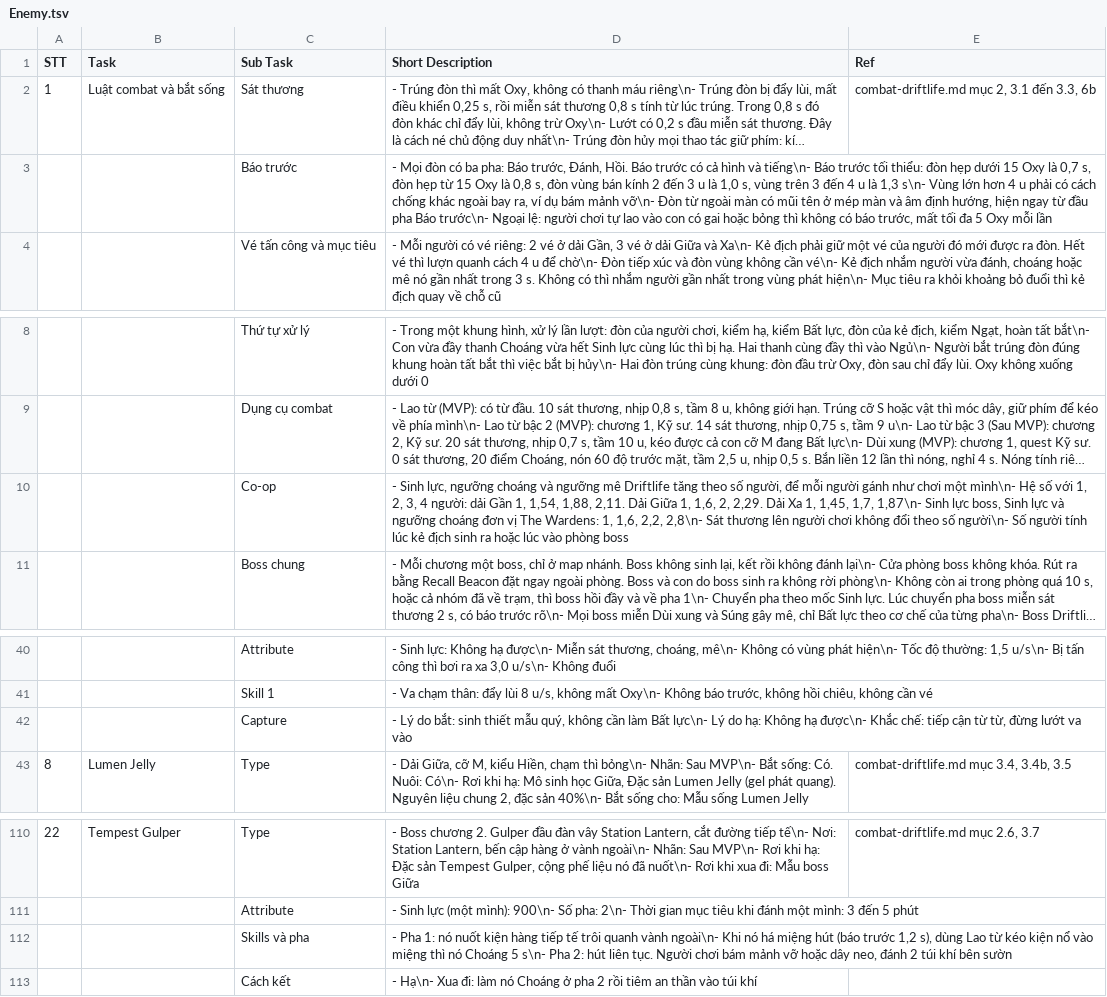
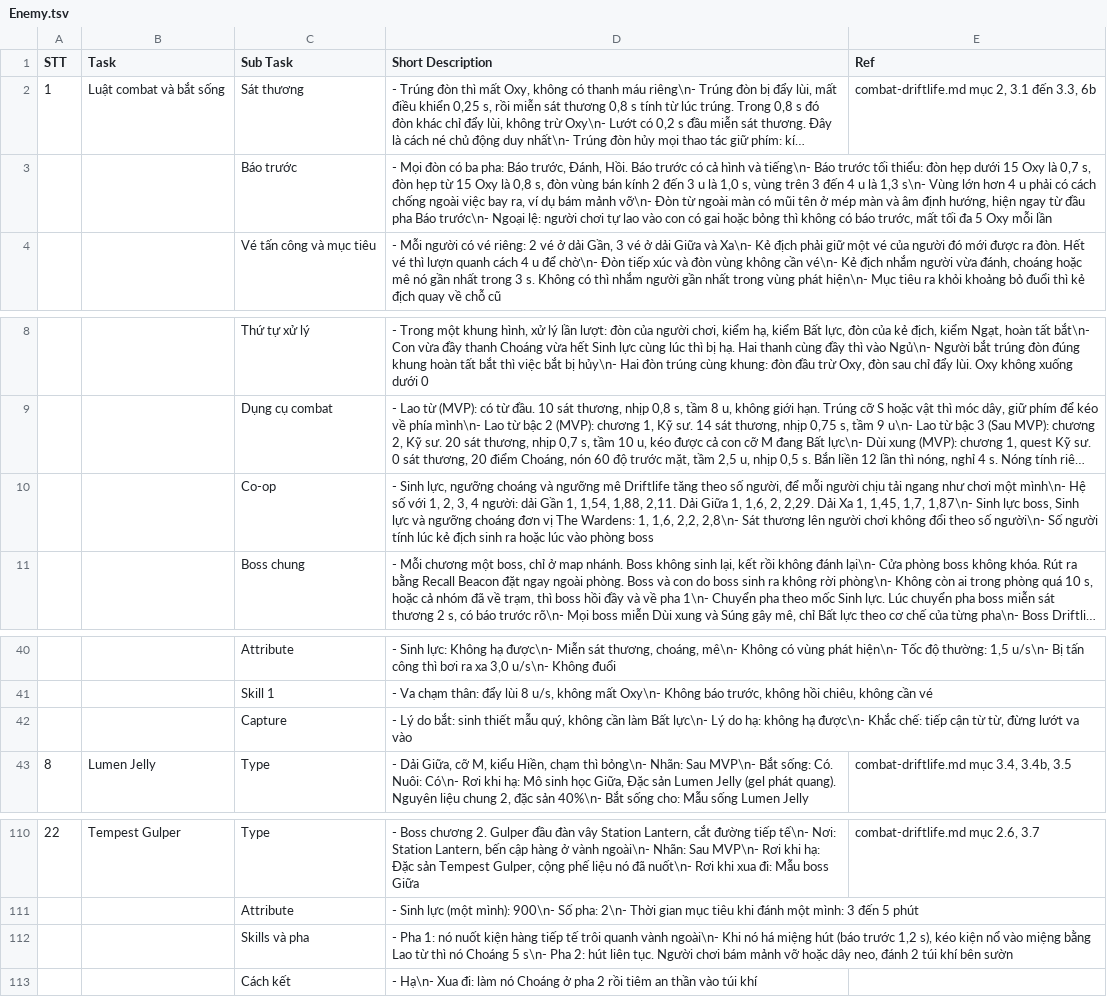
Before and after one commit to huycv18/DATN-SP27, a TSV file: projects/game-moi/gdd/sheet/Enemy.tsv, drawn as a sheet; only a part is shown, gaps mark what is left out; long unchanged cells end in …; the diff names each change by its address in the sheet, - before the commit and + after, or states it on an @@ line.

```diff
--- a/projects/game-moi/gdd/sheet/Enemy.tsv
+++ b/projects/game-moi/gdd/sheet/Enemy.tsv
-D3 (Short Description): …cách chống khác ngoài bay ra,…
+D3 (Short Description): …cách chống ngoài việc bay ra,…
-D10 (Short Description): …mỗi người gánh như chơi…
+D10 (Short Description): …mỗi người chịu tải ngang như chơi…
-D42 (Short Description): …do hạ: Không hạ được\n-…
+D42 (Short Description): …do hạ: không hạ được\n-…
-D112 (Short Description): …1,2 s), dùng Lao từ kéo kiện nổ vào miệng thì nó…
+D112 (Short Description): …1,2 s), kéo kiện nổ vào miệng bằng Lao từ thì nó…
```
Also changed, not shown: projects/game-moi/gdd/sheet/Event Tracking.tsv, projects/game-moi/gdd/sheet/GAME STORY.tsv, 19 other files.
